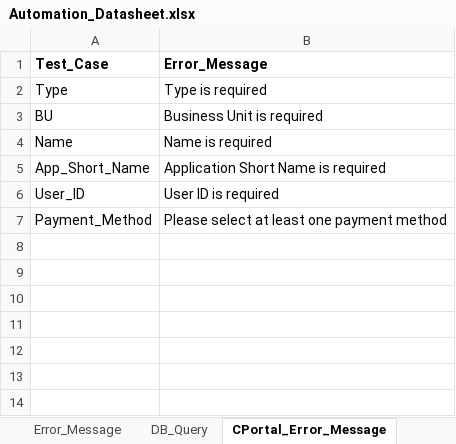
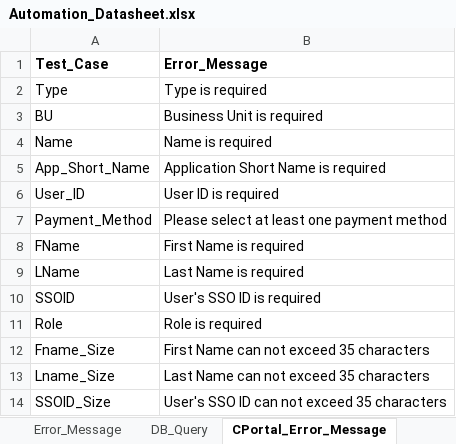
Before and after one commit to gsaha99/Ecommerce_QA, an Excel workbook: Test Data/Automation_Datasheet.xlsx, sheet CPortal_Error_Message, drawn as a sheet; values as stored, in another font and other column widths than the file's, no borders; the diff names each change by its address in the sheet, - before the commit and + after, or states it on an @@ line.

```diff
--- a/Test Data/Automation_Datasheet.xlsx (sheet CPortal_Error_Message)
+++ b/Test Data/Automation_Datasheet.xlsx (sheet CPortal_Error_Message)
+row 8: FName | First Name is required
+row 9: LName | Last Name is required
+row 10: SSOID | User's SSO ID is required
+row 11: Role | Role is required
+row 12: Fname_Size | First Name can not exceed 35 characters
+row 13: Lname_Size | Last Name can not exceed 35 characters
+row 14: SSOID_Size | User's SSO ID can not exceed 35 characters
```
Also changed, not shown: sheet Generic_Dataset, 12 other files.
